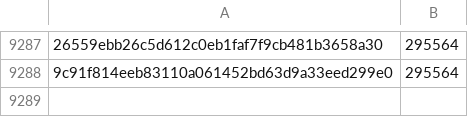
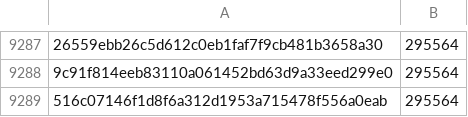
Before and after one commit to pybricks/pybricks-micropython, a CSV file: primehub_f4.csv, drawn as a sheet; only a part is shown, gaps mark what is left out; the diff names each change by its address in the sheet, - before the commit and + after, or states it on an @@ line.

Commit message:
primehub_f4: Add 516c0714: 295564 (+0).

```diff
--- a/primehub_f4.csv
+++ b/primehub_f4.csv
+row 9289: 516c07146f1d8f6a312d1953a715478f556a0eab | 295564
```
